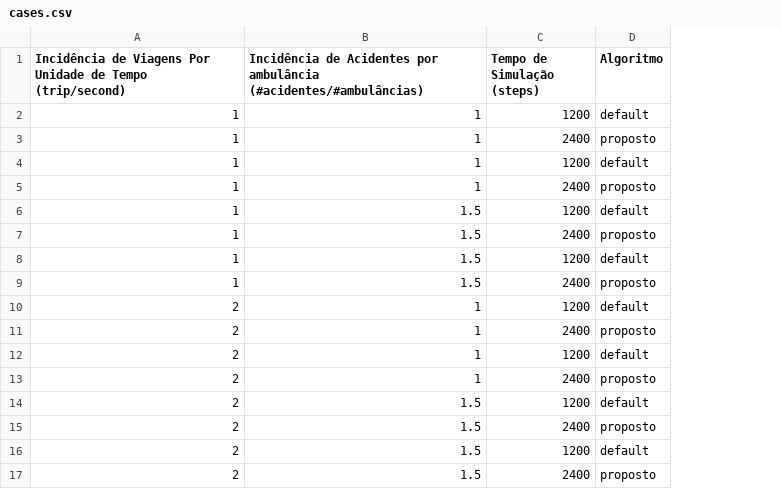
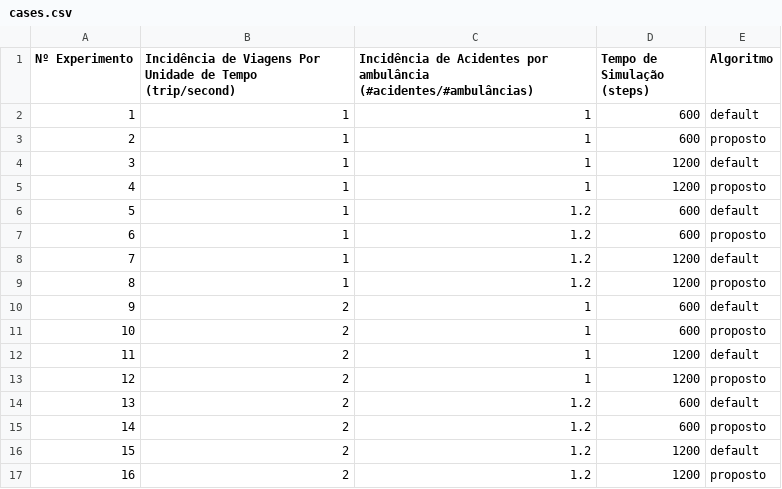
Before and after one commit to holynacll/sumotraci-greenwave, a CSV file: src/scripts/cases.csv, drawn as a sheet; removed rows and columns are numbered as before the commit, all else as after; the diff names each change by its address in the sheet, - before the commit and + after, or states it on an @@ line.

```diff
--- a/src/scripts/cases.csv
+++ b/src/scripts/cases.csv
+column A (Nº Experimento), rows 4-9: 3 | 4 | 5 | 6 | 7 | 8; rows 12-17: 11 | 12 | 13 | 14 | 15 | 16
+row 2: 1 | 1 | 1 | 600 | default
+row 3: 2 | 1 | 1 | 600 | proposto
-D5 (Tempo de Simulação (steps)): 2400
+D5 (Tempo de Simulação (steps)): 1200
-C6:C7: 1
+C6:C7: 1.2
-D6 (Tempo de Simulação (steps)): 1200
+D6 (Tempo de Simulação (steps)): 600
-D7 (Tempo de Simulação (steps)): 2400
+D7 (Tempo de Simulação (steps)): 600
-C8: 1.5
+C8: 1.2
-row 7: 1 | 1.5 | 2400 | proposto
-C9: 1.5
+C9: 1.2
-E9 (Algoritmo): default
+E9 (Algoritmo): proposto
-row 9: 1 | 1.5 | 2400 | proposto
+row 10: 9 | 2 | 1 | 600 | default
+row 11: 10 | 2 | 1 | 600 | proposto
-D13 (Tempo de Simulação (steps)): 2400
+D13 (Tempo de Simulação (steps)): 1200
-C14:C15: 1
+C14:C15: 1.2
-D14 (Tempo de Simulação (steps)): 1200
+D14 (Tempo de Simulação (steps)): 600
-D15 (Tempo de Simulação (steps)): 2400
+D15 (Tempo de Simulação (steps)): 600
-C16: 1.5
+C16: 1.2
-row 15: 2 | 1.5 | 2400 | proposto
-C17: 1.5
+C17: 1.2
-E17 (Algoritmo): default
+E17 (Algoritmo): proposto
-row 17: 2 | 1.5 | 2400 | proposto
```
Also changed, not shown: 18 other files.
